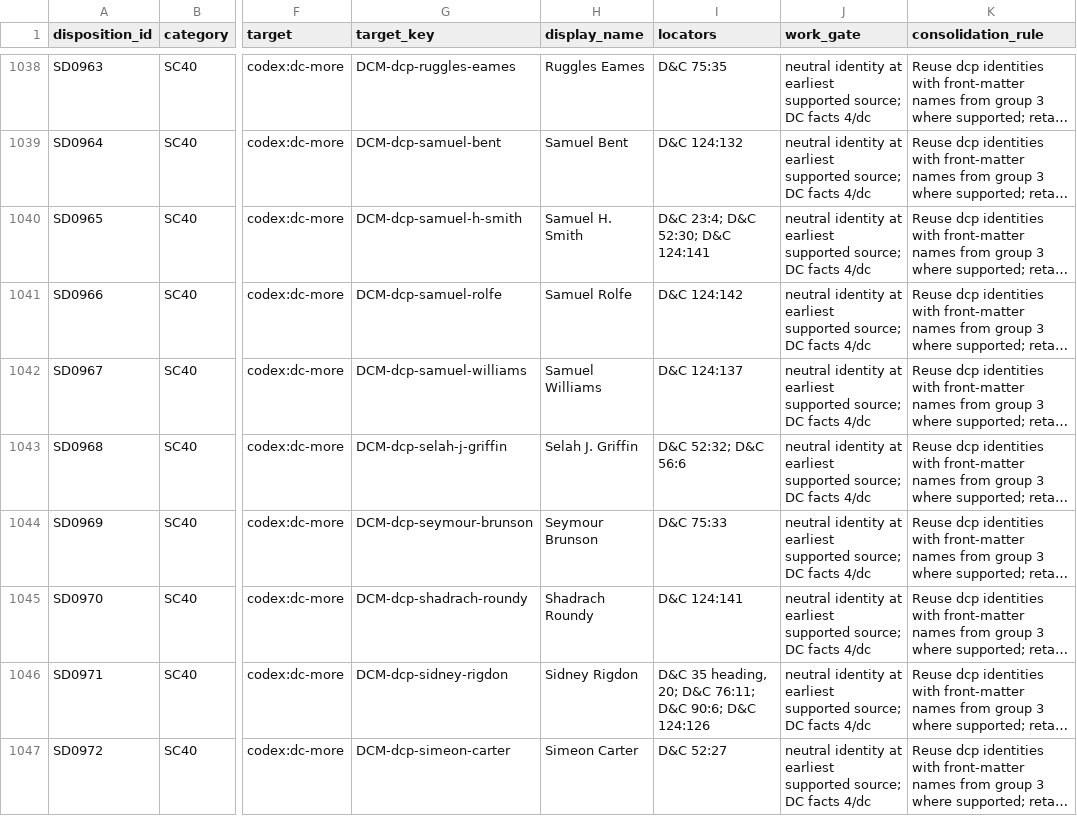
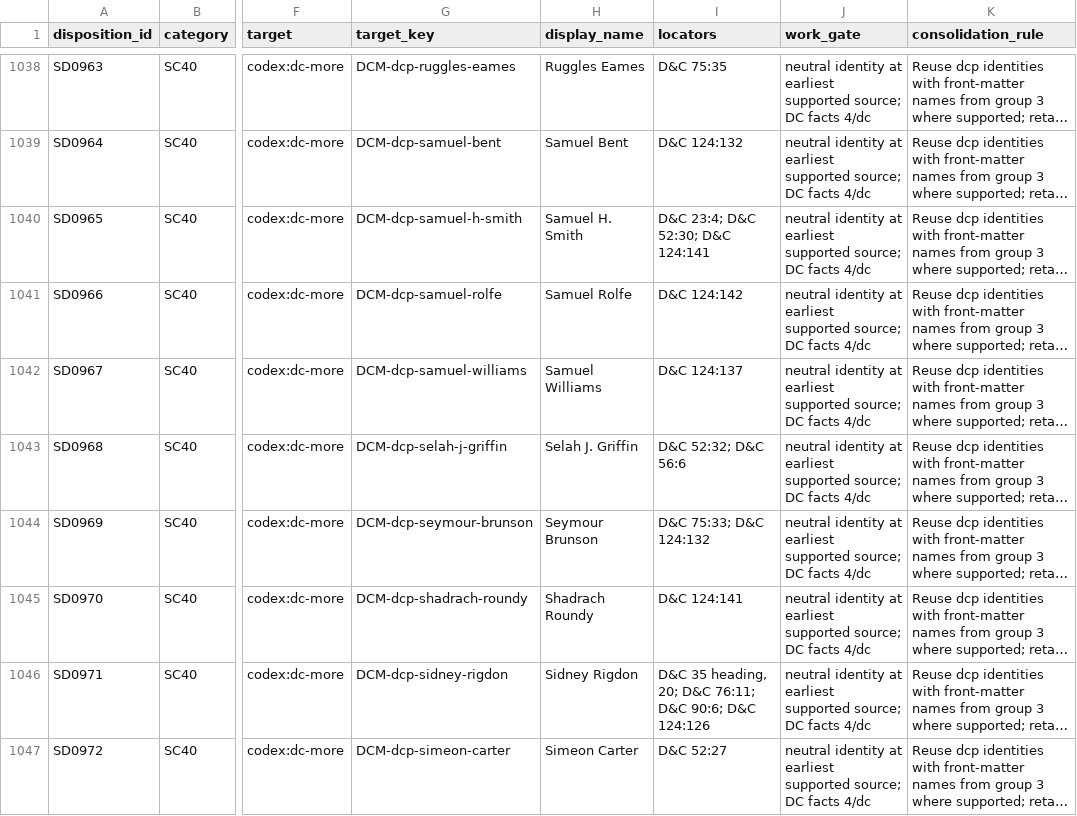
Before and after one commit to mckayec/universe-sandbox, a CSV file: docs/universes/packs/lds-standard-works/supplementary-implementation.csv, drawn as a sheet; only a part is shown, gaps mark what is left out; long unchanged cells end in …; the diff names each change by its address in the sheet, - before the commit and + after, or states it on an @@ line.

```diff
--- a/docs/universes/packs/lds-standard-works/supplementary-implementation.csv
+++ b/docs/universes/packs/lds-standard-works/supplementary-implementation.csv
-I1044 (locators): D&C 75:33
+I1044 (locators): D&C 75:33; D&C 124:132
```
Also changed, not shown: 5 other files.
